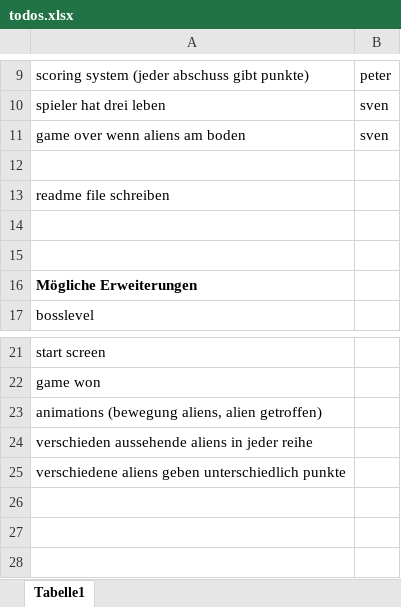
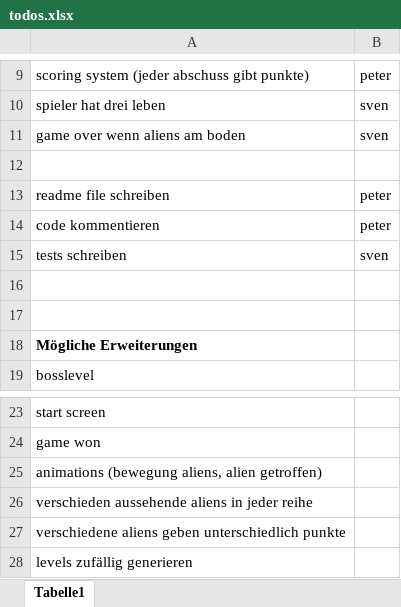
Before and after one commit to svbo/BrickInvaders, an Excel workbook: todos.xlsx, sheet Tabelle1, drawn as a sheet; only a part is shown, gaps mark what is left out; values as stored, in another font and other column widths than the file's, no borders; the diff names each change by its address in the sheet, - before the commit and + after, or states it on an @@ line.

Commit message:
updated todolist

```diff
--- a/todos.xlsx (sheet Tabelle1)
+++ b/todos.xlsx (sheet Tabelle1)
-B13: (empty)
+B13: peter
+row 14: code kommentieren | peter
+row 15: tests schreiben | sven
+row 28: levels zufällig generieren
```
